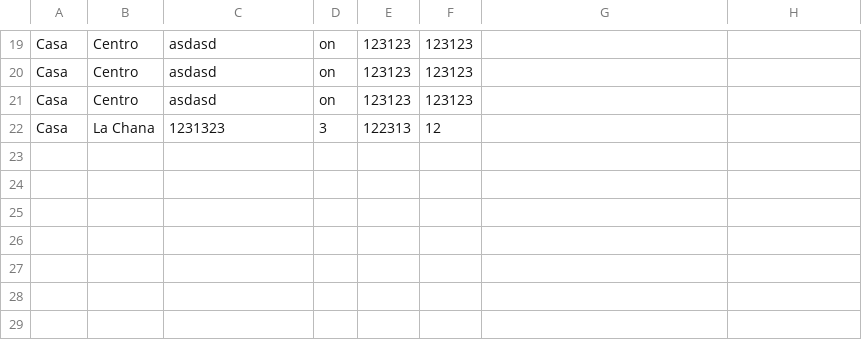
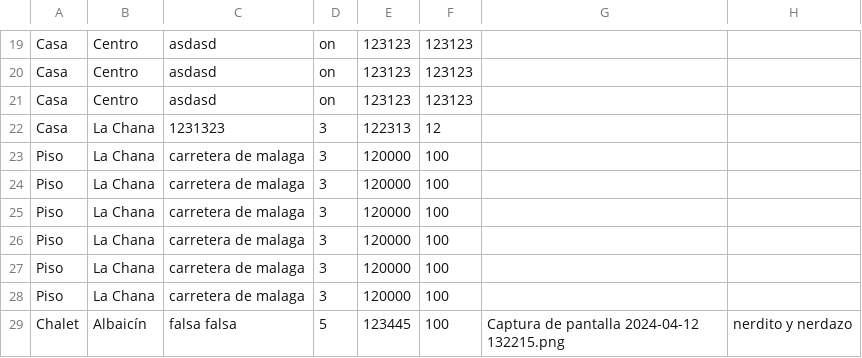
Before and after one commit to LuciaRol/inmobiliaria_mvc, a CSV file: viviendas.csv, drawn as a sheet; only a part is shown, gaps mark what is left out; the diff names each change by its address in the sheet, - before the commit and + after, or states it on an @@ line.

```diff
--- a/viviendas.csv
+++ b/viviendas.csv
+row 23: Piso | La Chana | carretera de malaga | 3 | 120000 | 100
+row 24: Piso | La Chana | carretera de malaga | 3 | 120000 | 100
+row 25: Piso | La Chana | carretera de malaga | 3 | 120000 | 100
+row 26: Piso | La Chana | carretera de malaga | 3 | 120000 | 100
+row 27: Piso | La Chana | carretera de malaga | 3 | 120000 | 100
+row 28: Piso | La Chana | carretera de malaga | 3 | 120000 | 100
+row 29: Chalet | Albaicín | falsa falsa | 5 | 123445 | 100 | Captura de pantalla 2024-04-12 132215.png | nerdito y nerdazo
```
Also changed, not shown: 5 other files.
